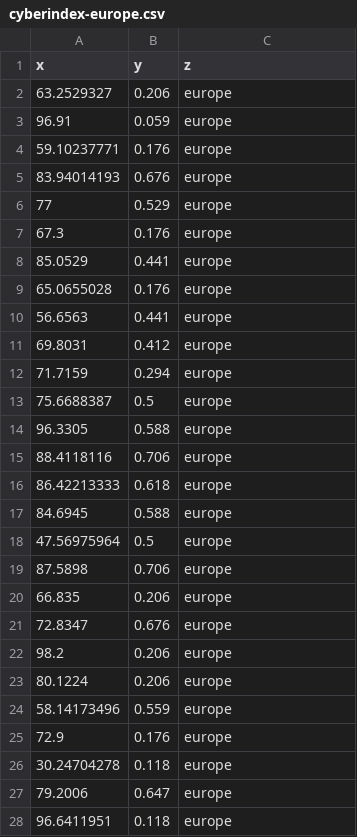
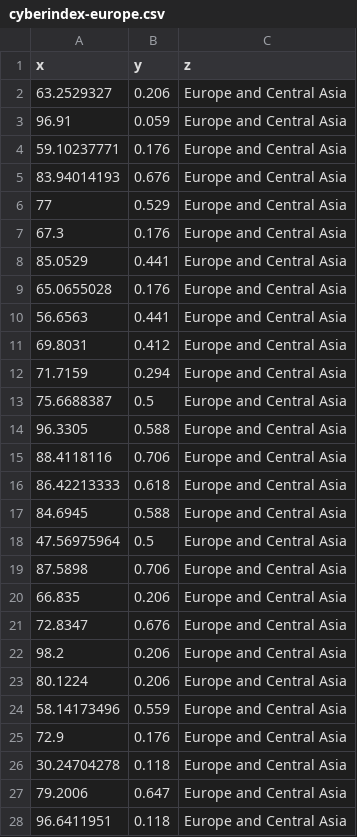
Before and after one commit to IreneSolaiman/b4-project, a CSV file: charts/cyberindex-europe.csv, drawn as a sheet; only a part is shown; the diff covers the shown part only.

```diff
--- a/charts/cyberindex-europe.csv
+++ b/charts/cyberindex-europe.csv
@@ -1,28 +1,28 @@
 x,y,z
-63.2529327,0.206,europe
-96.91,0.059,europe
-59.10237771,0.176,europe
-83.94014193,0.676,europe
-77,0.529,europe
-67.3,0.176,europe
-85.0529,0.441,europe
-65.0655028,0.176,europe
-56.6563,0.441,europe
-69.8031,0.412,europe
-71.7159,0.294,europe
-75.6688387,0.5,europe
-96.3305,0.588,europe
-88.4118116,0.706,europe
-86.42213333,0.618,europe
-84.6945,0.588,europe
-47.56975964,0.5,europe
-87.5898,0.706,europe
-66.835,0.206,europe
-72.8347,0.676,europe
-98.2,0.206,europe
-80.1224,0.206,europe
-58.14173496,0.559,europe
-72.9,0.176,europe
-30.24704278,0.118,europe
-79.2006,0.647,europe
-96.6411951,0.118,europe
+63.2529327,0.206,Europe and Central Asia
+96.91,0.059,Europe and Central Asia
+59.10237771,0.176,Europe and Central Asia
+83.94014193,0.676,Europe and Central Asia
+77,0.529,Europe and Central Asia
+67.3,0.176,Europe and Central Asia
+85.0529,0.441,Europe and Central Asia
+65.0655028,0.176,Europe and Central Asia
+56.6563,0.441,Europe and Central Asia
+69.8031,0.412,Europe and Central Asia
+71.7159,0.294,Europe and Central Asia
+75.6688387,0.5,Europe and Central Asia
+96.3305,0.588,Europe and Central Asia
+88.4118116,0.706,Europe and Central Asia
+86.42213333,0.618,Europe and Central Asia
+84.6945,0.588,Europe and Central Asia
+47.56975964,0.5,Europe and Central Asia
+87.5898,0.706,Europe and Central Asia
+66.835,0.206,Europe and Central Asia
+72.8347,0.676,Europe and Central Asia
+98.2,0.206,Europe and Central Asia
+80.1224,0.206,Europe and Central Asia
+58.14173496,0.559,Europe and Central Asia
+72.9,0.176,Europe and Central Asia
+30.24704278,0.118,Europe and Central Asia
+79.2006,0.647,Europe and Central Asia
+96.6411951,0.118,Europe and Central Asia
```
Also changed, not shown: 24 edited cells elsewhere in this file, 3 other files.
